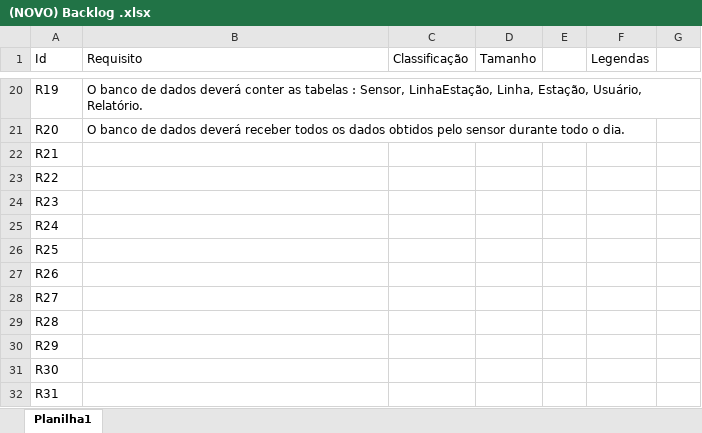
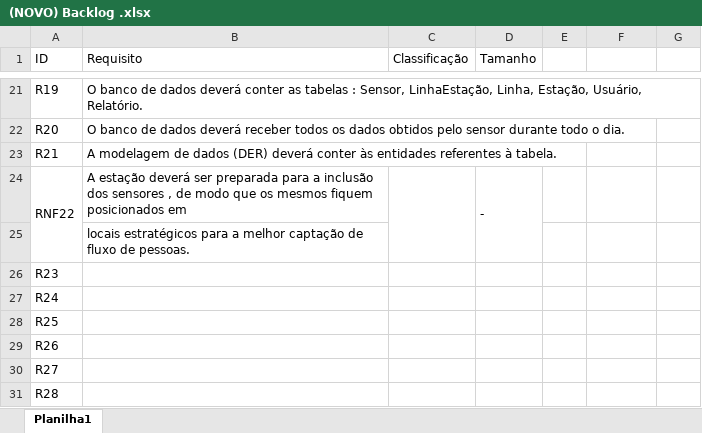
Before and after one commit to larissaSousa1998/segunda-sprint, an Excel workbook: Documentação/(NOVO) Backlog .xlsx, sheet Planilha1, drawn as a sheet; only a part is shown, gaps mark what is left out; the shorter side is filled out with more unchanged rows; values as stored, in another font and other column widths than the file's, no cell formats; removed rows and columns are numbered as before the commit, all else as after; the diff covers the shown part only; the diff names each change by its address in the sheet, - before the commit and + after, or states it on an @@ line.

```diff
--- a/Documentação/(NOVO) Backlog .xlsx (sheet Planilha1)
+++ b/Documentação/(NOVO) Backlog .xlsx (sheet Planilha1)
-A1: Id
+A1: ID
-F1: Legendas
+F1: (empty)
-B23 (Requisito): (empty)
+B23 (Requisito): A modelagem de dados (DER) deverá conter às entidades referentes à tabela.
-row 23: R22
+row 24: RNF22 | A estação deverá ser preparada para a inclusão dos sensores , de modo que os mesmos fiquem posicionados em |  | -
+row 25:  | locais estratégicos para a melhor captação de fluxo de pessoas.
```
Also changed, not shown: 1 added row and 35 edited cells elsewhere in this sheet, cell formats, 1 other file.
